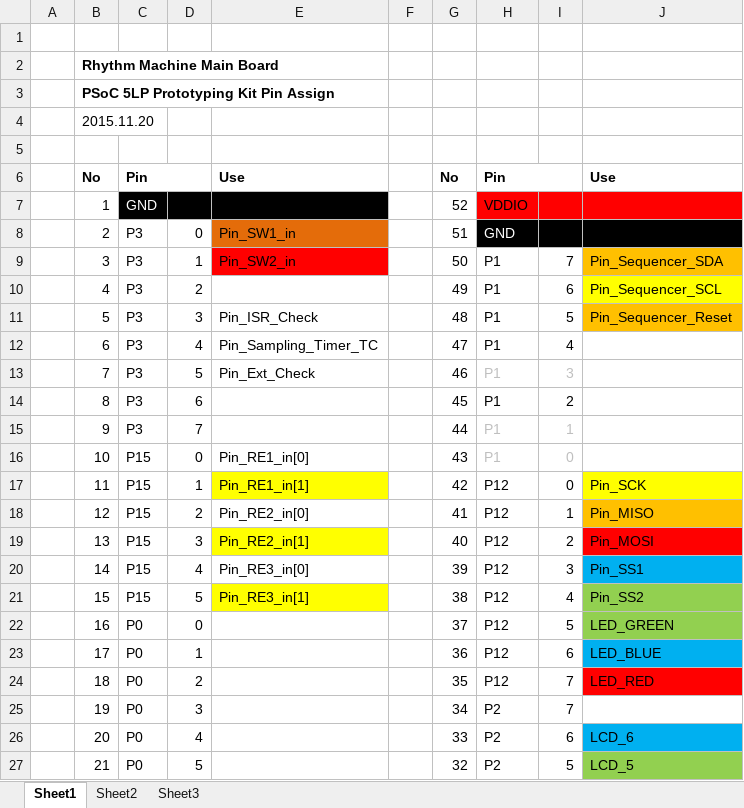
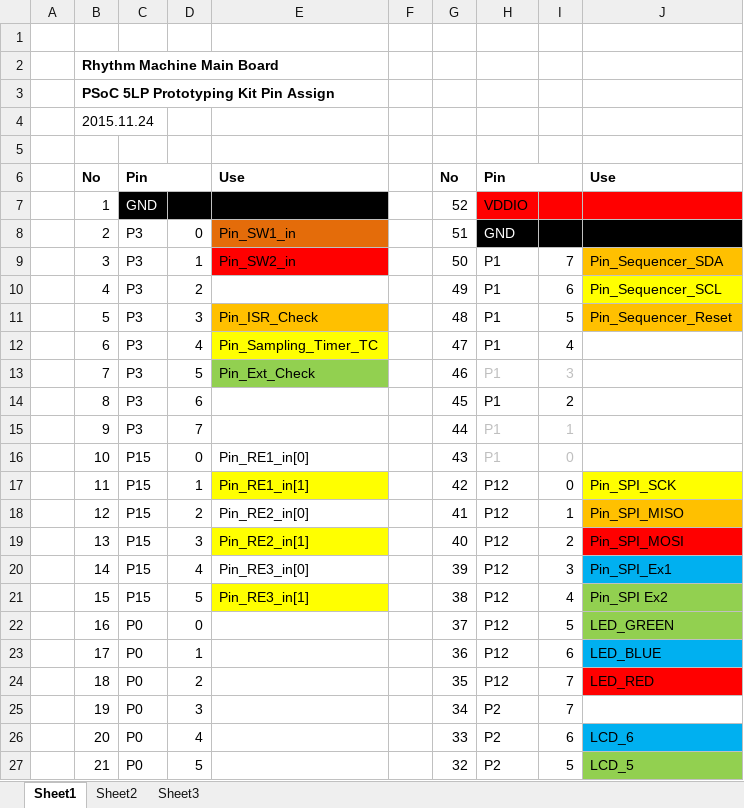
Before and after one commit to ryood/RhythmMachine, an Excel workbook: Master_PSoC5LP_Test/PSoC/Rhythm Machine Main Board PSoC 5LP Prototyping Kit Pin Assign.xlsx, sheet Sheet1, drawn as a sheet; only a part is shown; values as stored, in another font and other column widths than the file's, no borders; the diff names each change by its address in the sheet, - before the commit and + after, or states it on an @@ line.

Commit message:
Rhythm Machine Main Board PSoC 5LP Prototyping Kit Pin Assign.xlsxを更新

```diff
--- a/Master_PSoC5LP_Test/PSoC/Rhythm Machine Main Board PSoC 5LP Prototyping Kit Pin Assign.xlsx (sheet Sheet1)
+++ b/Master_PSoC5LP_Test/PSoC/Rhythm Machine Main Board PSoC 5LP Prototyping Kit Pin Assign.xlsx (sheet Sheet1)
-B4: 2015.11.20
+B4: 2015.11.24
-E11 fill: none
+E11 fill: #FFC000
-E12 fill: none
+E12 fill: #FFFF00
-E13 fill: none
+E13 fill: #92D050
-J17: Pin_SCK
+J17: Pin_SPI_SCK
-J18: Pin_MISO
+J18: Pin_SPI_MISO
-J19: Pin_MOSI
+J19: Pin_SPI_MOSI
-J20: Pin_SS1
+J20: Pin_SPI_Ex1
-J21: Pin_SS2
+J21: Pin_SPI Ex2
```
